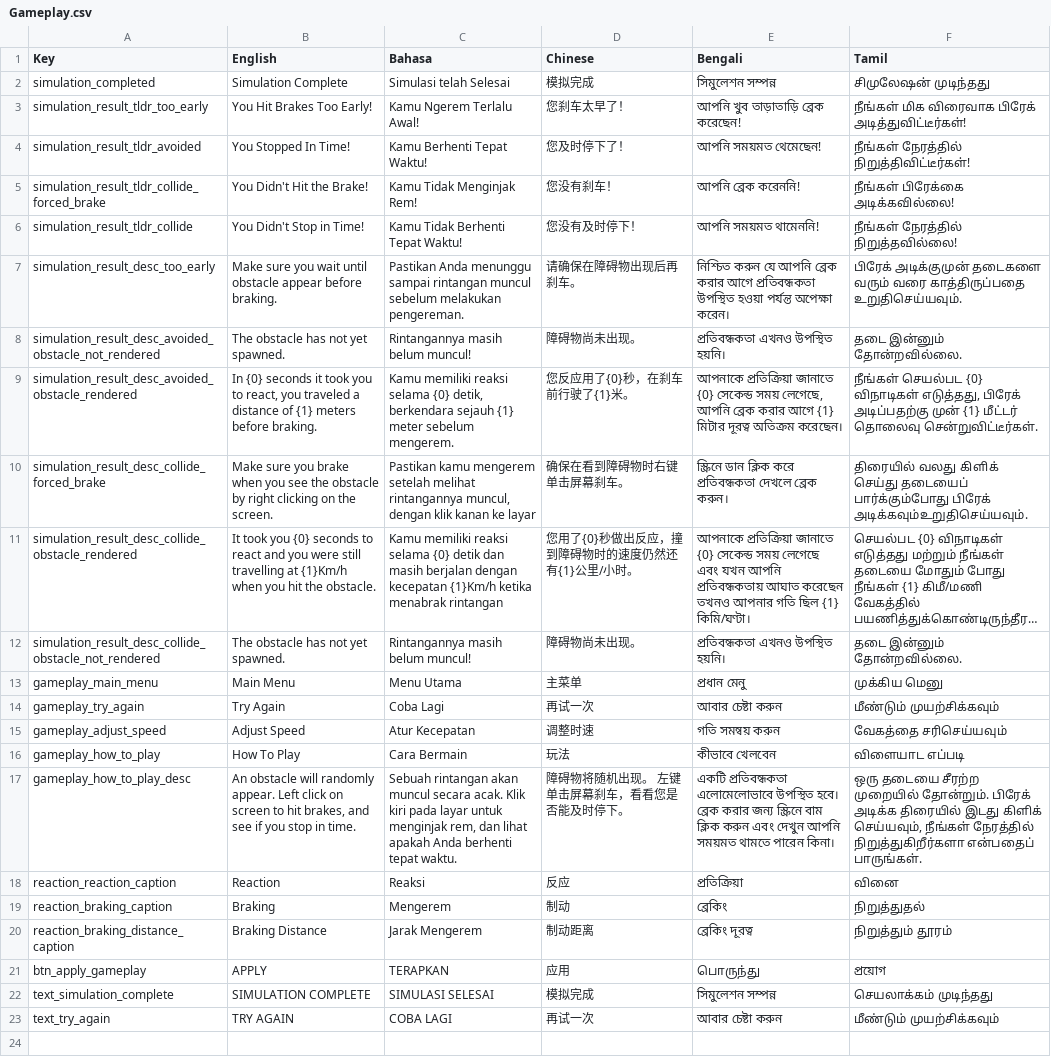
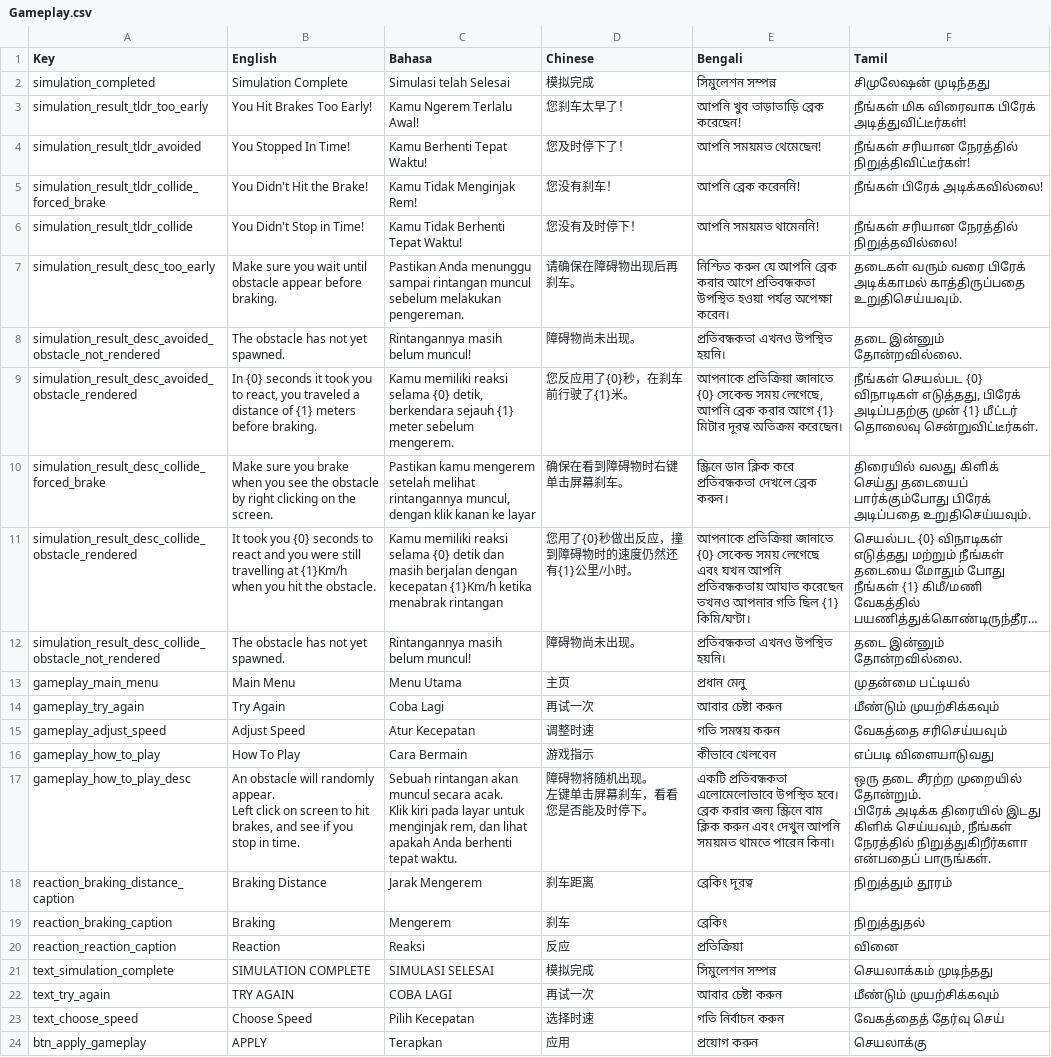
Before and after one commit to noizell/noizell.github.io, a CSV file: driving-sim-stable/StreamingAssets/Localization/Gameplay.csv, drawn as a sheet; long unchanged cells end in …; removed rows and columns are numbered as before the commit, all else as after; ↵ is a line break in a cell; the diff names each change by its address in the sheet, - before the commit and + after, or states it on an @@ line.

```diff
--- a/driving-sim-stable/StreamingAssets/Localization/Gameplay.csv
+++ b/driving-sim-stable/StreamingAssets/Localization/Gameplay.csv
-F4 (Tamil): நீங்கள் நேரத்தில் நிறுத்திவிட்டீர்கள்!
+F4 (Tamil): நீங்கள் சரியான நேரத்தில் நிறுத்திவிட்டீர்கள்!
-F5 (Tamil): நீங்கள் பிரேக்கை அடிக்கவில்லை!
+F5 (Tamil): நீங்கள் பிரேக் அடிக்கவில்லை!
-F6 (Tamil): நீங்கள் நேரத்தில் நிறுத்தவில்லை!
+F6 (Tamil): நீங்கள் சரியான நேரத்தில் நிறுத்தவில்லை!
-F7 (Tamil): பிரேக் அடிக்குமுன் தடைகளை வரும் வரை காத்திருப்பதை உறுதிசெய்யவும்.
+F7 (Tamil): தடைகள் வரும் வரை பிரேக் அடிக்காமல் காத்திருப்பதை உறுதிசெய்யவும்.
-F10 (Tamil): …பார்க்கும்போது பிரேக் அடிக்கவும்உறுதிசெய்யவும்.
+F10 (Tamil): …பார்க்கும்போது பிரேக் அடிப்பதை உறுதிசெய்யவும்.
-D13 (Chinese): 主菜单
+D13 (Chinese): 主页
-F13 (Tamil): முக்கிய மெனு
+F13 (Tamil): முதன்மை பட்டியல்
-D16 (Chinese): 玩法
+D16 (Chinese): 游戏指示
-F16 (Tamil): விளையாட எப்படி
+F16 (Tamil): எப்படி விளையாடுவது
-B17 (English): …in time.
+B17 (English): …in time.
-C17 (Bahasa): …tepat waktu.
+C17 (Bahasa): …tepat waktu.
-D17 (Chinese): 障碍物将随机出现。 左键单击屏幕刹车，看看您是否能及时停下。
+D17 (Chinese): 障碍物将随机出现。 ↵ 左键单击屏幕刹车，看看您是否能及时停下。
-E17 (Bengali): …পারেন কিনা।
+E17 (Bengali): …পারেন কিনা।
-F17 (Tamil): ஒரு தடையை சீரற்ற முறையில்…
+F17 (Tamil): ஒரு தடை சீரற்ற முறையில்…
+row 18: reaction_braking_distance_caption | Braking Distance | Jarak Mengerem | 刹车距离 | ব্রেকিং দূরত্ব | நிறுத்தும் தூரம்
+row 19: reaction_braking_caption | Braking | Mengerem | 刹车 | ব্রেকিং | நிறுத்துதல்
-row 19: reaction_braking_caption | Braking | Mengerem | 制动 | ব্রেকিং | நிறுத்துதல்
-row 20: reaction_braking_distance_caption | Braking Distance | Jarak Mengerem | 制动距离 | ব্রেকিং দূরত্ব | நிறுத்தும் தூரம்
-row 21: btn_apply_gameplay | APPLY | TERAPKAN | 应用 | பொருந்து | প্রয়োগ
+row 23: text_choose_speed | Choose Speed | Pilih Kecepatan | 选择时速 | গতি নির্বাচন করুন | வேகத்தைத் தேர்வு செய்
+row 24: btn_apply_gameplay | APPLY | Terapkan | 应用 | প্রয়োগ করুন | செயலாக்கு
```
Also changed, not shown: driving-sim-stable/StreamingAssets/Localization/Menu.csv, 16 other files.
